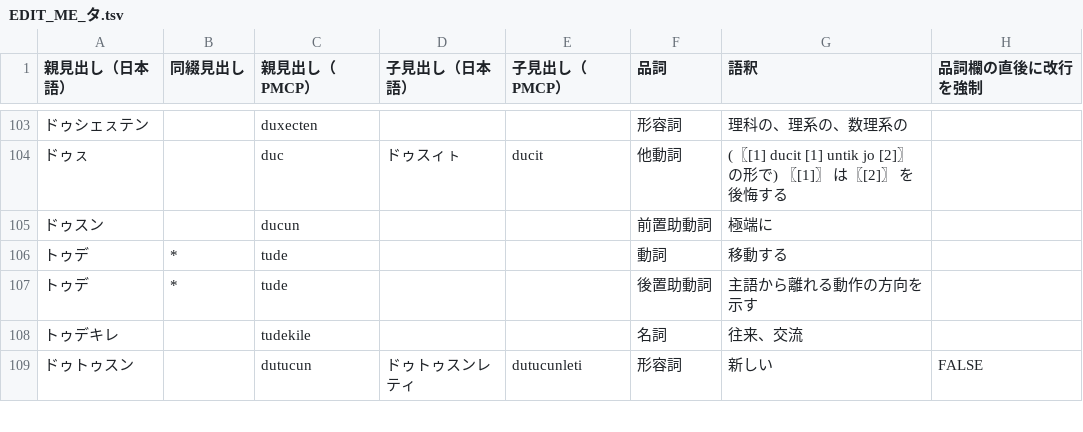
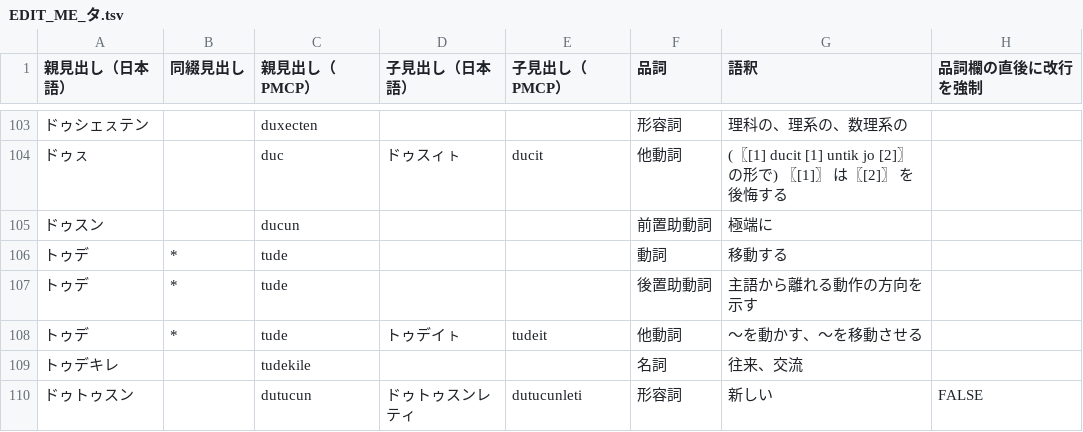
Before and after one commit to sozysozbot/pmcp_50on, a TSV file: dictionary/EDIT_ME_タ.tsv, drawn as a sheet; only a part is shown, gaps mark what is left out.

Commit message:
tudeit 追加

```diff
--- a/dictionary/EDIT_ME_タ.tsv
+++ b/dictionary/EDIT_ME_タ.tsv
@@ -107,2 +107,3 @@
 トゥデ	*	tude			後置助動詞	主語から離れる動作の方向を示す	
+トゥデ	*	tude	トゥデイㇳ	tudeit	他動詞	～を動かす、～を移動させる	
 トゥデキレ		tudekile			名詞	往来、交流	
```
Also changed, not shown: 3 other files.
